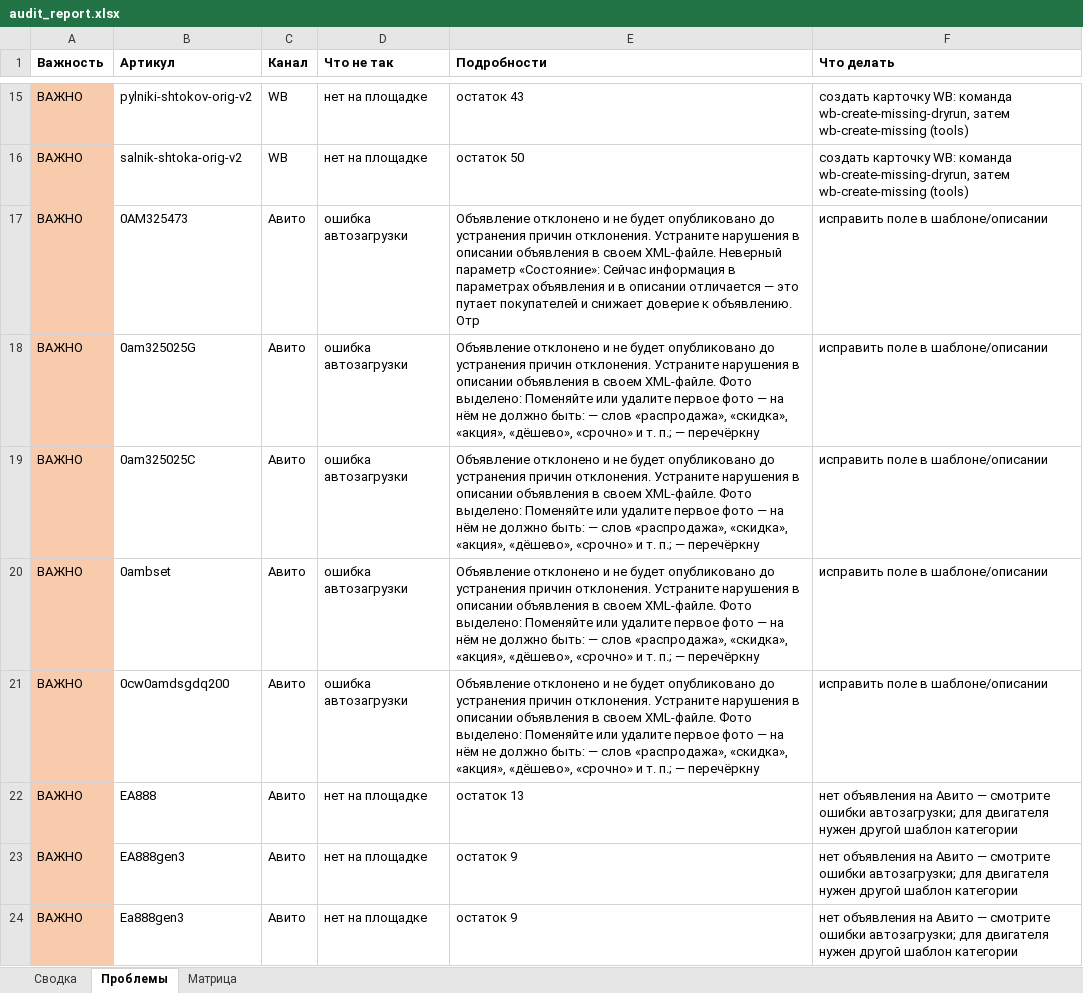
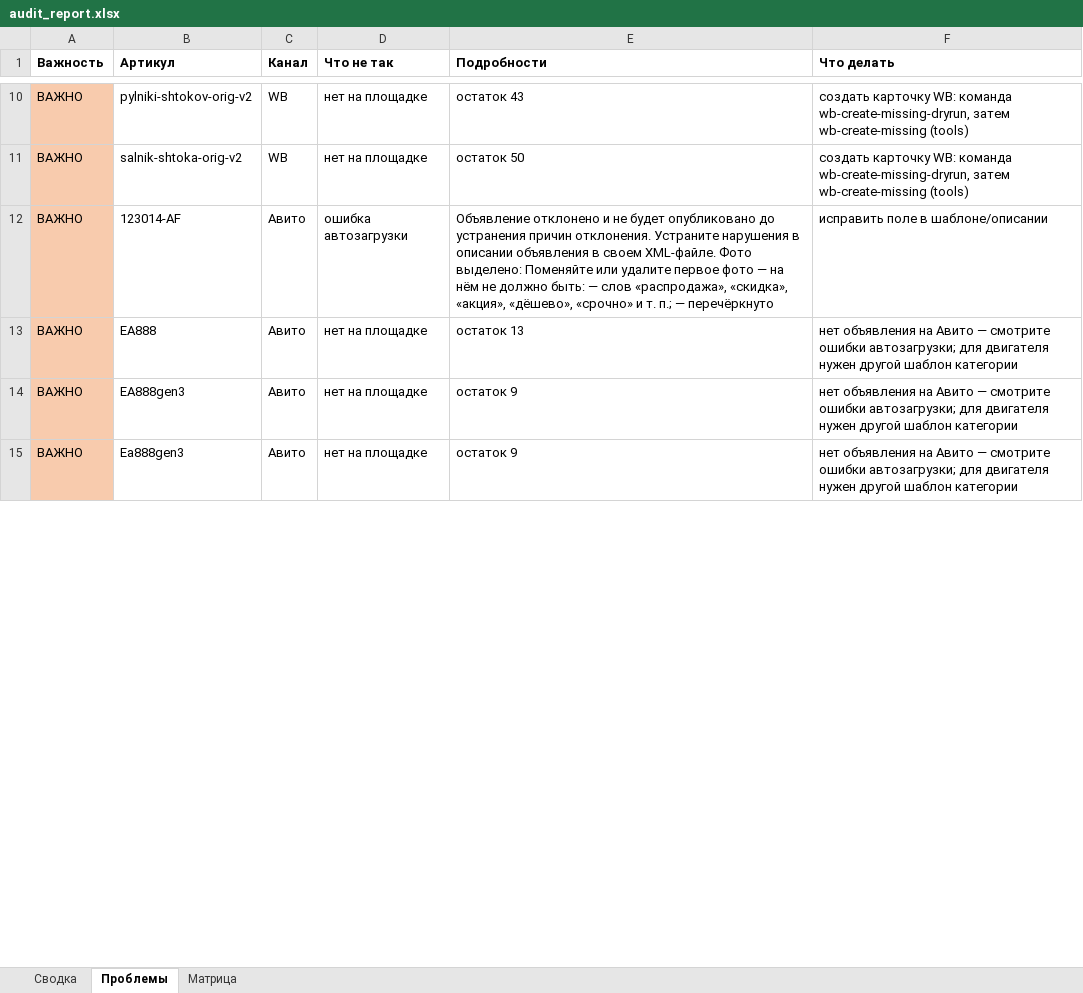
Before and after one commit to antongrigorenko844-prog/marketplace-agent, an Excel workbook: data/audit_report.xlsx, sheet Проблемы, drawn as a sheet; only a part is shown, gaps mark what is left out; values as stored, in another font and other column widths than the file's, no borders; removed rows and columns are numbered as before the commit, all else as after; the diff covers the shown part only; the diff names each change by its address in the sheet, - before the commit and + after, or states it on an @@ line.

```diff
--- a/data/audit_report.xlsx (sheet Проблемы)
+++ b/data/audit_report.xlsx (sheet Проблемы)
-B12 (Артикул): 0AM325473
+B12 (Артикул): 123014‑AF
-E12 (Подробности): …своем XML-файле. Неверный параметр «Состояние»: Сейчас информация в параметрах объявления и в описании отличается — это путает покупателей и снижает доверие к объявлению. Отр
+E12 (Подробности): …своем XML-файле. Фото выделено: Поменяйте или удалите первое фото — на нём не должно быть: — слов «распродажа», «скидка», «акция», «дёшево», «срочно» и т. п.; — перечёркнуто
-row 18: ВАЖНО | 0am325025G | Авито | ошибка автозагрузки | Объявление отклонено и не будет опубликовано до устранения причин отклонения. Устраните нарушения в описании объявления в своем XML-файле. Фото выделено: Поменяйте или удалите первое фото — на нём не должно быть: — слов «распродажа», «скидка», «акция», «дёшево», «срочно» и т. п.; — перечёркну | исправить поле в шаблоне/описании
-row 19: ВАЖНО | 0am325025С | Авито | ошибка автозагрузки | Объявление отклонено и не будет опубликовано до устранения причин отклонения. Устраните нарушения в описании объявления в своем XML-файле. Фото выделено: Поменяйте или удалите первое фото — на нём не должно быть: — слов «распродажа», «скидка», «акция», «дёшево», «срочно» и т. п.; — перечёркну | исправить поле в шаблоне/описании
-row 20: ВАЖНО | 0ambset | Авито | ошибка автозагрузки | Объявление отклонено и не будет опубликовано до устранения причин отклонения. Устраните нарушения в описании объявления в своем XML-файле. Фото выделено: Поменяйте или удалите первое фото — на нём не должно быть: — слов «распродажа», «скидка», «акция», «дёшево», «срочно» и т. п.; — перечёркну | исправить поле в шаблоне/описании
-row 21: ВАЖНО | 0cw0amdsgdq200 | Авито | ошибка автозагрузки | Объявление отклонено и не будет опубликовано до устранения причин отклонения. Устраните нарушения в описании объявления в своем XML-файле. Фото выделено: Поменяйте или удалите первое фото — на нём не должно быть: — слов «распродажа», «скидка», «акция», «дёшево», «срочно» и т. п.; — перечёркну | исправить поле в шаблоне/описании
```
Also changed, not shown: 11 added rows, 127 removed rows and 10 edited cells elsewhere in this sheet, sheet Сводка, sheet Матрица, data/yandex_market_offers.xlsx, 7 other files.
